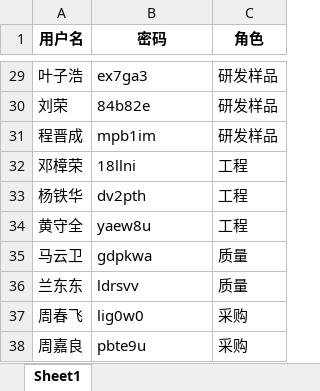
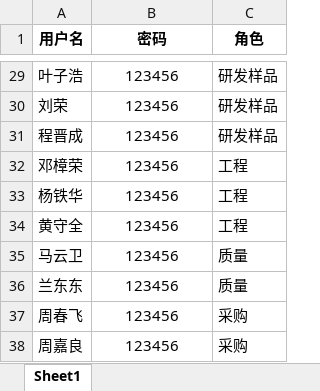
Before and after one commit to Op135/project_file_system, an Excel workbook: data/users.xlsx, sheet Sheet1, drawn as a sheet; only a part is shown, gaps mark what is left out; values as stored, in another font and other column widths than the file's, no borders; the diff covers the shown part only; the diff names each change by its address in the sheet, - before the commit and + after, or states it on an @@ line.

```diff
--- a/data/users.xlsx (sheet Sheet1)
+++ b/data/users.xlsx (sheet Sheet1)
-B29:B38 alignment: left
+B29:B38 alignment: center
-B29 (密码): ex7ga3
+B29 (密码): 123456
-B30 (密码): 84b82e
+B30 (密码): 123456
-B31 (密码): mpb1im
+B31 (密码): 123456
-B32 (密码): 18llni
+B32 (密码): 123456
-B33 (密码): dv2pth
+B33 (密码): 123456
-B34 (密码): yaew8u
+B34 (密码): 123456
-B35 (密码): gdpkwa
+B35 (密码): 123456
-B36 (密码): ldrsvv
+B36 (密码): 123456
-B37 (密码): lig0w0
+B37 (密码): 123456
-B38 (密码): pbte9u
+B38 (密码): 123456
```
Also changed, not shown: 27 edited cells and cell formats elsewhere in this sheet, 6 other files.
